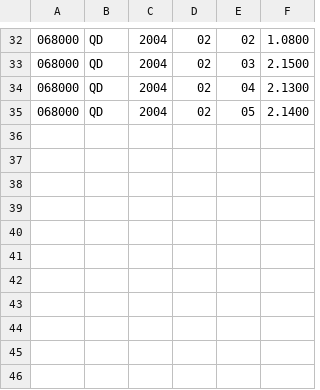
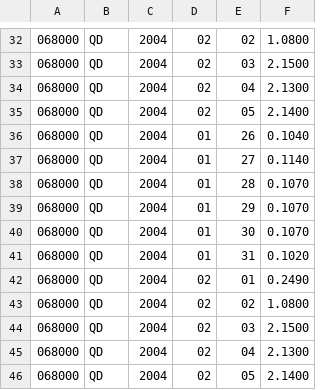
Before and after one commit to vandahlav/du2, a CSV file: vstup.csv, drawn as a sheet; only a part is shown, gaps mark what is left out; the diff names each change by its address in the sheet, - before the commit and + after, or states it on an @@ line.

```diff
--- a/vstup.csv
+++ b/vstup.csv
+row 36: 068000 | QD | 2004 | 01 | 26 | 0.1040
+row 37: 068000 | QD | 2004 | 01 | 27 | 0.1140
+row 38: 068000 | QD | 2004 | 01 | 28 | 0.1070
+row 39: 068000 | QD | 2004 | 01 | 29 | 0.1070
+row 40: 068000 | QD | 2004 | 01 | 30 | 0.1070
+row 41: 068000 | QD | 2004 | 01 | 31 | 0.1020
+row 42: 068000 | QD | 2004 | 02 | 01 | 0.2490
+row 43: 068000 | QD | 2004 | 02 | 02 | 1.0800
+row 44: 068000 | QD | 2004 | 02 | 03 | 2.1500
+row 45: 068000 | QD | 2004 | 02 | 04 | 2.1300
+row 46: 068000 | QD | 2004 | 02 | 05 | 2.1400
```
Also changed, not shown: 4 other files.
